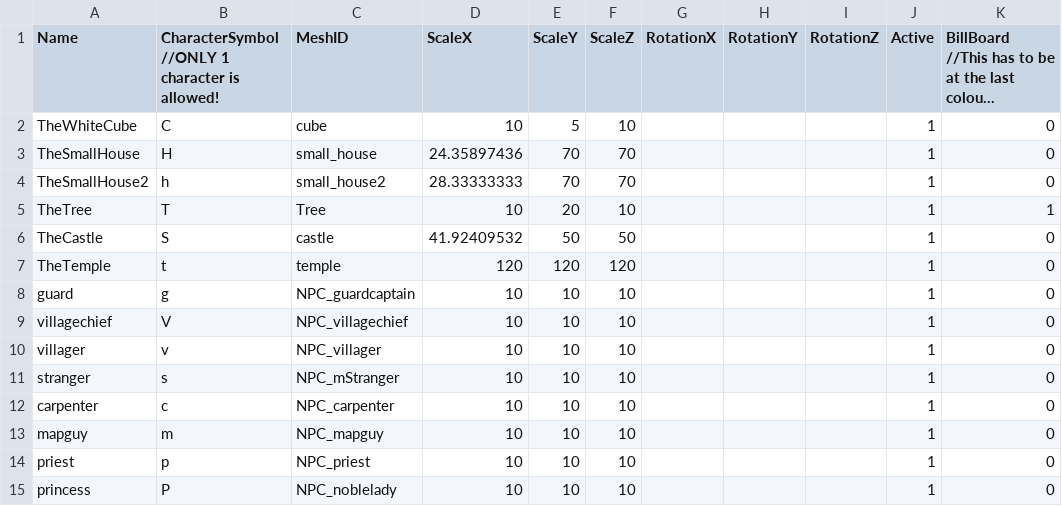
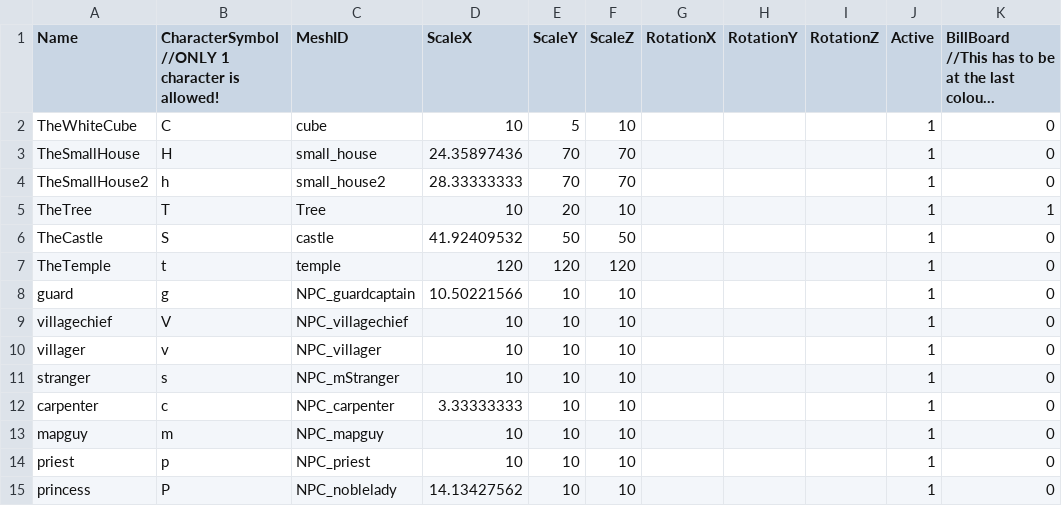
Before and after one commit to HalcionCyanide/SP3_T14N, a CSV file: Base/DrivenFiles/MapLegend.csv, drawn as a sheet; long unchanged cells end in ….

```diff
--- a/Base/DrivenFiles/MapLegend.csv
+++ b/Base/DrivenFiles/MapLegend.csv
@@ -7,3 +7,3 @@ TheCastle,S,castle,41.92409532,50,50,,,,1,0
 TheTemple,t,temple,120,120,120,,,,1,0
-guard,g,NPC_guardcaptain,10,10,10,,,,1,0
+guard,g,NPC_guardcaptain,10.50221566,10,10,,,,1,0
 villagechief,V,NPC_villagechief,10,10,10,,,,1,0
@@ -11,5 +11,5 @@ villager,v,NPC_villager,10,10,10,,,,1,0
 stranger,s,NPC_mStranger,10,10,10,,,,1,0
-carpenter,c,NPC_carpenter,10,10,10,,,,1,0
+carpenter,c,NPC_carpenter,3.33333333,10,10,,,,1,0
 mapguy,m,NPC_mapguy,10,10,10,,,,1,0
 priest,p,NPC_priest,10,10,10,,,,1,0
-princess,P,NPC_noblelady,10,10,10,,,,1,0
+princess,P,NPC_noblelady,14.13427562,10,10,,,,1,0
```
Also changed, not shown: 8 other files.
